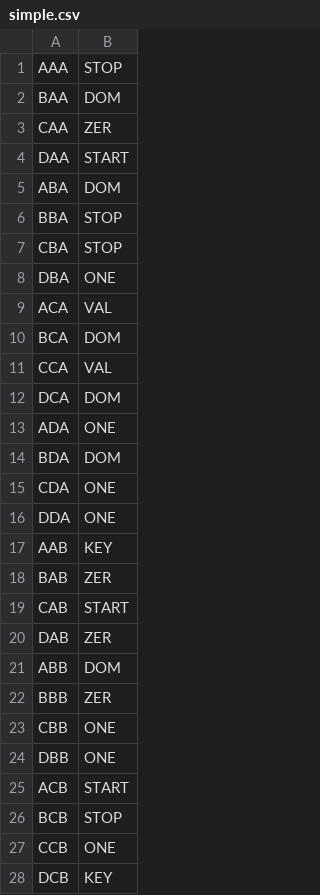
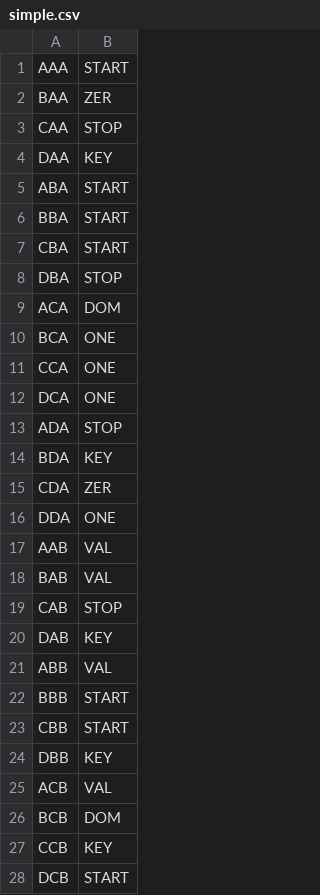
Before and after one commit to Cieciak/Biology, a CSV file: codons/simple.csv, drawn as a sheet; only a part is shown; the diff covers the shown part only.

```diff
--- a/codons/simple.csv
+++ b/codons/simple.csv
@@ -1,28 +1,28 @@
-AAA,STOP
-BAA,DOM
-CAA,ZER
-DAA,START
-ABA,DOM
-BBA,STOP
-CBA,STOP
-DBA,ONE
-ACA,VAL
-BCA,DOM
-CCA,VAL
-DCA,DOM
-ADA,ONE
-BDA,DOM
-CDA,ONE
+AAA,START
+BAA,ZER
+CAA,STOP
+DAA,KEY
+ABA,START
+BBA,START
+CBA,START
+DBA,STOP
+ACA,DOM
+BCA,ONE
+CCA,ONE
+DCA,ONE
+ADA,STOP
+BDA,KEY
+CDA,ZER
 DDA,ONE
-AAB,KEY
-BAB,ZER
-CAB,START
-DAB,ZER
-ABB,DOM
-BBB,ZER
-CBB,ONE
-DBB,ONE
-ACB,START
-BCB,STOP
-CCB,ONE
-DCB,KEY
+AAB,VAL
+BAB,VAL
+CAB,STOP
+DAB,KEY
+ABB,VAL
+BBB,START
+CBB,START
+DBB,KEY
+ACB,VAL
+BCB,DOM
+CCB,KEY
+DCB,START
```
Also changed, not shown: 30 edited cells elsewhere in this file, 10 other files.
